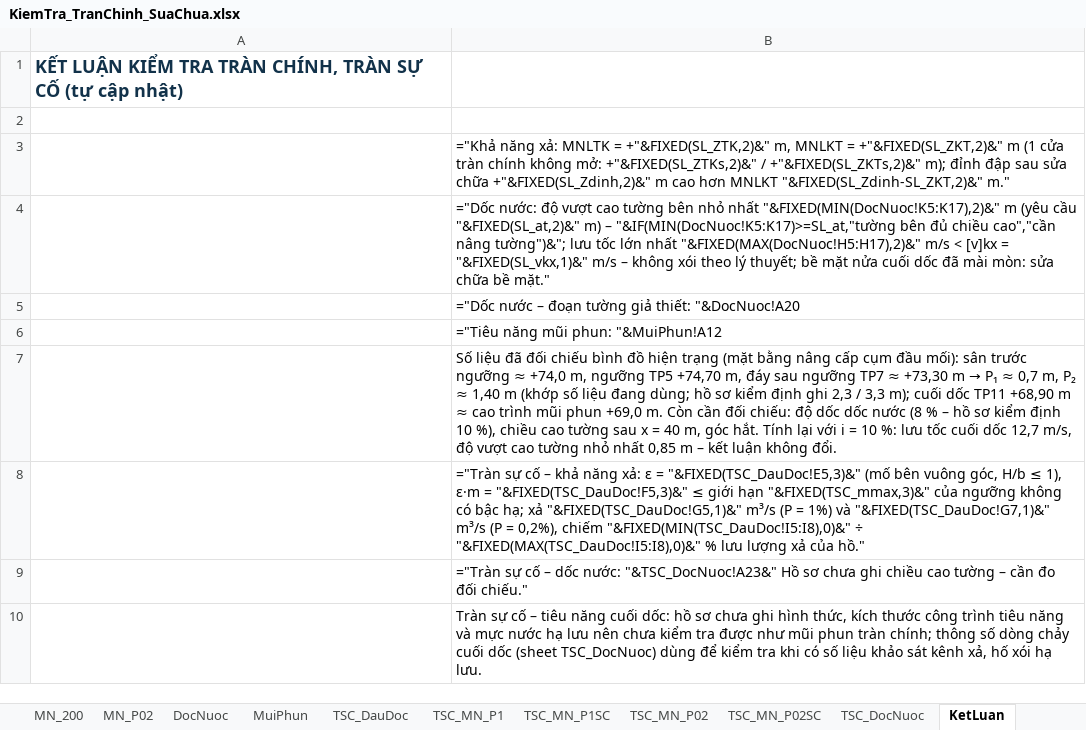
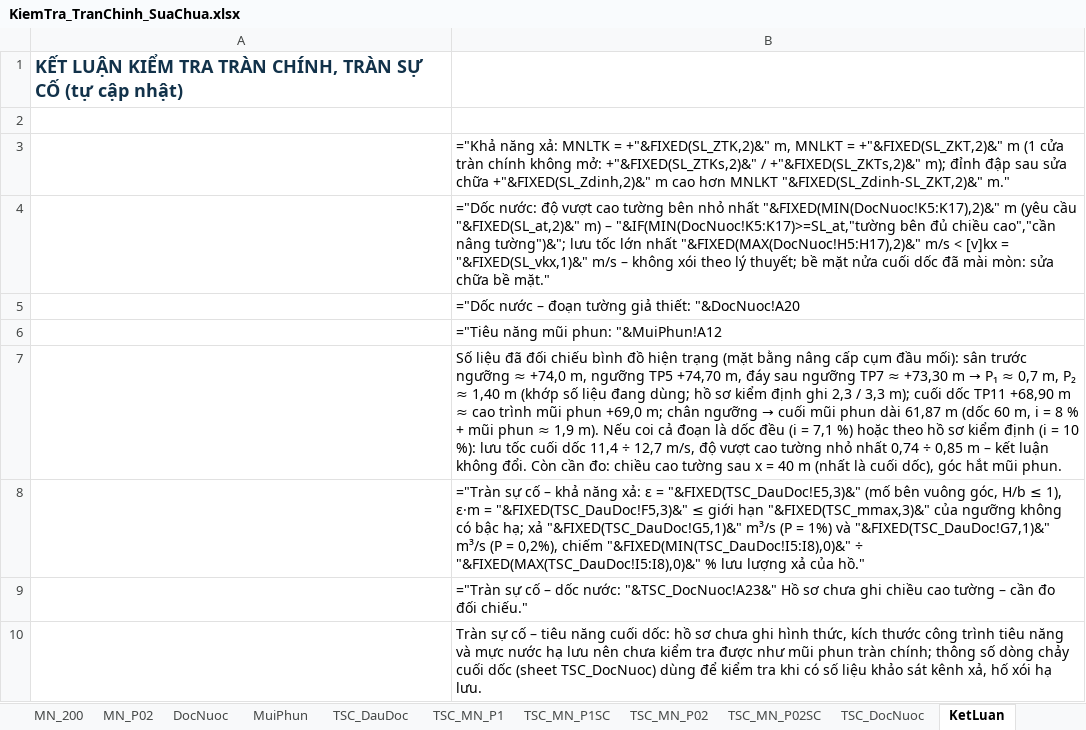
Before and after one commit to ztruongchi76z-wq/5553-6689, an Excel workbook: DATN_HoCaGiay/TAI_VE/KiemTra_TranChinh_SuaChua.xlsx, sheet KetLuan, drawn as a sheet; values as stored, in another font and other column widths than the file's, no borders; formulas without a stored value are shown as written; the diff names each change by its address in the sheet, - before the commit and + after, or states it on an @@ line.

```diff
--- a/DATN_HoCaGiay/TAI_VE/KiemTra_TranChinh_SuaChua.xlsx (sheet KetLuan)
+++ b/DATN_HoCaGiay/TAI_VE/KiemTra_TranChinh_SuaChua.xlsx (sheet KetLuan)
@@ B7: …phun +69,0 m. Còn cần đối chiếu: độ dốc dốc nước (8 % – hồ sơ kiểm định 10 %), chiều cao tường sau x = 40 m, góc hắt. Tính lại với i = 10 %: lưu tốc cuối dốc 12,7 m/s, độ vượt cao tường nhỏ nhất 0,85 m – kết luận không đổi. → …phun +69,0 m; chân ngưỡng → cuối mũi phun dài 61,87 m (dốc 60 m, i = 8 % + mũi phun ≈ 1,9 m). Nếu coi cả đoạn là dốc đều (i = 7,1 %) hoặc theo hồ sơ kiểm định (i = 10 %): lưu tốc cuối dốc 11,4 ÷ 12,7 m/s, độ vượt cao tường nhỏ nhất 0,74 ÷ 0,85 m – kết luận không đổi. Còn cần đo: chiều cao tường sau x = 40 m (nhất là cuối dốc), góc hắt mũi phun. @@
```
Also changed, not shown: sheet SoLieu, 5 other files.
